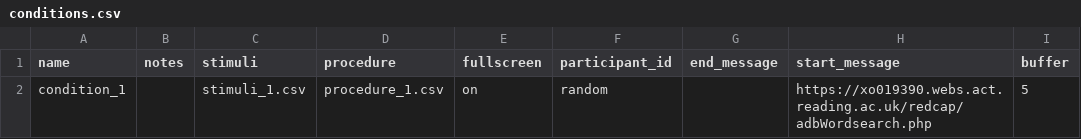
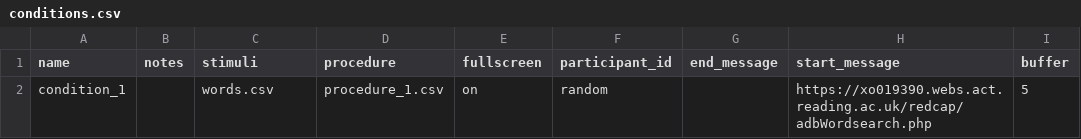
Before and after one commit to tdepsych/collector-experiments, a CSV file: User/Projects/janschewitz/conditions.csv, drawn as a sheet; only a part is shown; the diff names each change by its address in the sheet, - before the commit and + after, or states it on an @@ line.

```diff
--- a/User/Projects/janschewitz/conditions.csv
+++ b/User/Projects/janschewitz/conditions.csv
-C2 (stimuli): stimuli_1.csv
+C2 (stimuli): words.csv
```
Also changed, not shown: User/Projects/janschewitz/procedure_1.csv, User/Surveys/jans_demo.csv, 4 other files.
